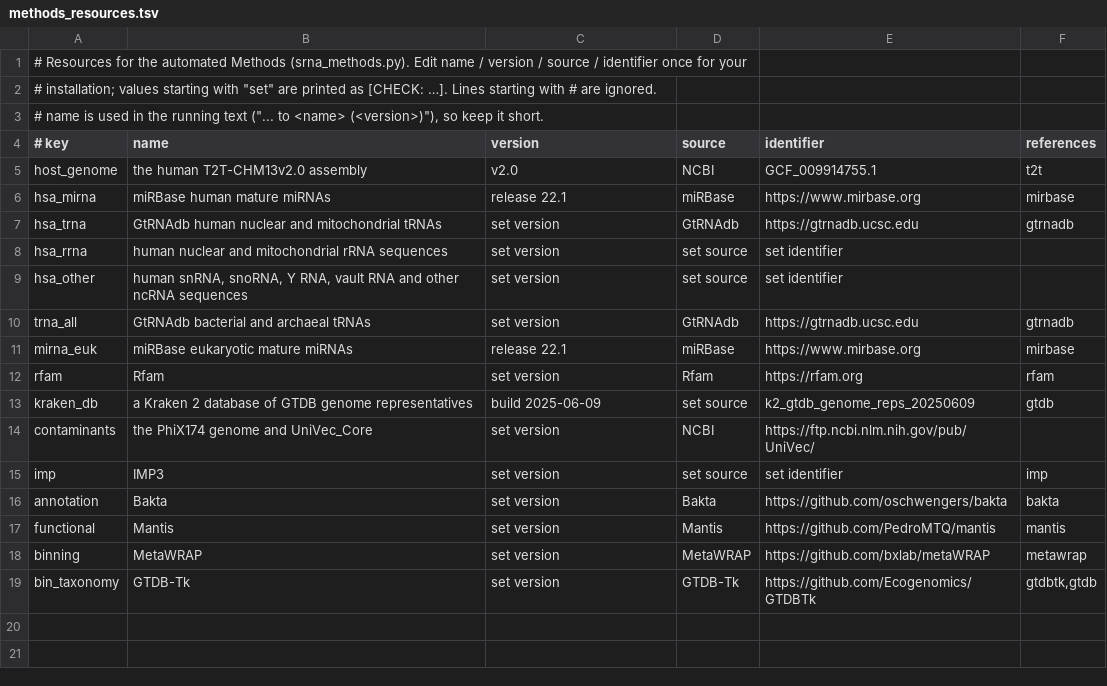
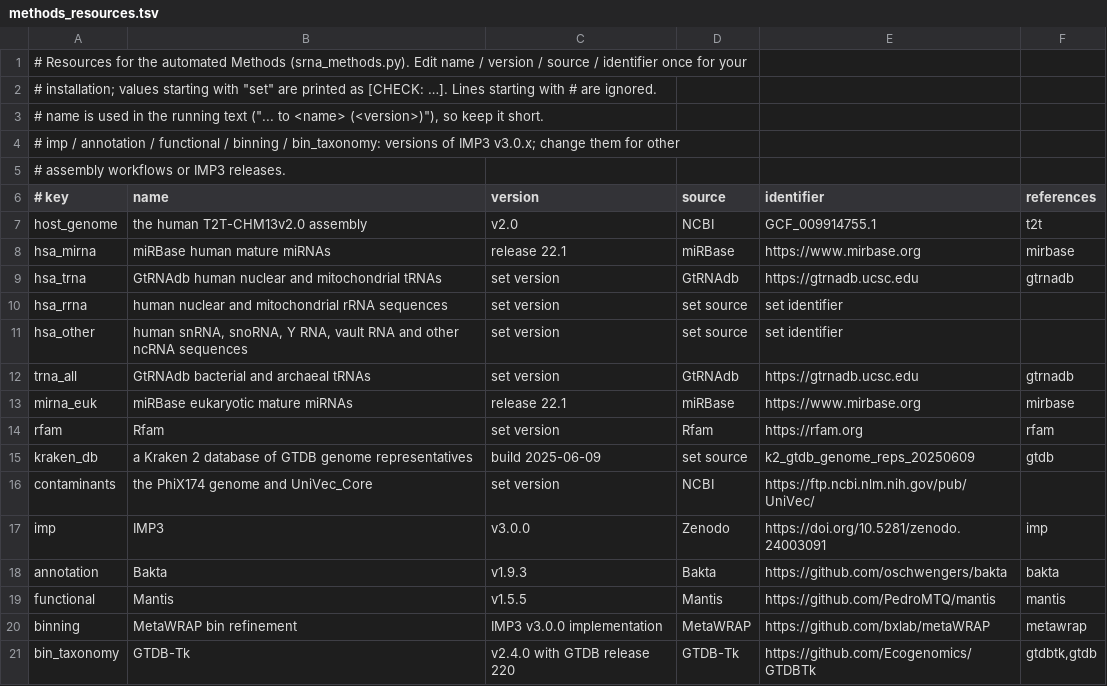
Before and after one commit to genomeanalysislcsb/sRNA-IMP, a TSV file: scripts/methods_resources.tsv, drawn as a sheet.

```diff
--- a/scripts/methods_resources.tsv
+++ b/scripts/methods_resources.tsv
@@ -3,2 +3,4 @@
 # name is used in the running text ("... to <name> (<version>)"), so keep it short.
+# imp / annotation / functional / binning / bin_taxonomy: versions of IMP3 v3.0.x; change them for other
+# assembly workflows or IMP3 releases.
 # key	name	version	source	identifier	references
@@ -14,6 +16,6 @@ kraken_db	a Kraken 2 database of GTDB genome representatives	build 2025-06-09	se
 contaminants	the PhiX174 genome and UniVec_Core	set version	NCBI	https://ftp.ncbi.nlm.nih.gov/pub/UniVec/	
-imp	IMP3	set version	set source	set identifier	imp
-annotation	Bakta	set version	Bakta	https://github.com/oschwengers/bakta	bakta
-functional	Mantis	set version	Mantis	https://github.com/PedroMTQ/mantis	mantis
-binning	MetaWRAP	set version	MetaWRAP	https://github.com/bxlab/metaWRAP	metawrap
-bin_taxonomy	GTDB-Tk	set version	GTDB-Tk	https://github.com/Ecogenomics/GTDBTk	gtdbtk,gtdb
+imp	IMP3	v3.0.0	Zenodo	https://doi.org/10.5281/zenodo.24003091	imp
+annotation	Bakta	v1.9.3	Bakta	https://github.com/oschwengers/bakta	bakta
+functional	Mantis	v1.5.5	Mantis	https://github.com/PedroMTQ/mantis	mantis
+binning	MetaWRAP bin refinement	IMP3 v3.0.0 implementation	MetaWRAP	https://github.com/bxlab/metaWRAP	metawrap
+bin_taxonomy	GTDB-Tk	v2.4.0 with GTDB release 220	GTDB-Tk	https://github.com/Ecogenomics/GTDBTk	gtdbtk,gtdb
```
Also changed, not shown: 2 other files.
